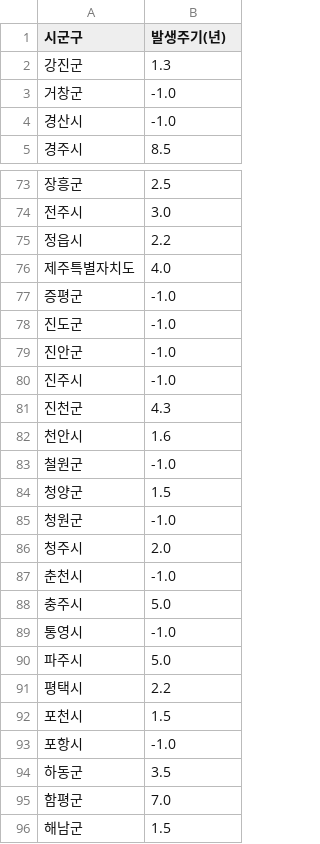
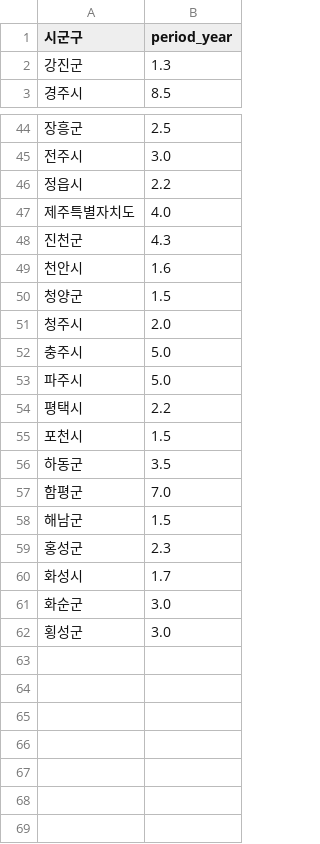
Before and after one commit to jiwoo-coding/aiai, a CSV file: data_csv/local_period.csv, drawn as a sheet; only a part is shown, gaps mark what is left out; the shorter side is filled out with more unchanged rows; the diff covers the shown part only.

Commit message:
local_period v1.2

```diff
--- a/data_csv/local_period.csv
+++ b/data_csv/local_period.csv
@@ -1,5 +1,3 @@
-시군구,발생주기(년)
+시군구,period_year
 강진군,1.3
-거창군,-1.0
-경산시,-1.0
 경주시,8.5
@@ -76,15 +47,7 @@
 제주특별자치도,4.0
-증평군,-1.0
-진도군,-1.0
-진안군,-1.0
-진주시,-1.0
 진천군,4.3
 천안시,1.6
-철원군,-1.0
 청양군,1.5
-청원군,-1.0
 청주시,2.0
-춘천시,-1.0
 충주시,5.0
-통영시,-1.0
 파주시,5.0
@@ -92,3 +55,2 @@
 포천시,1.5
-포항시,-1.0
 하동군,3.5
```
Also changed, not shown: 27 removed rows elsewhere in this file.
